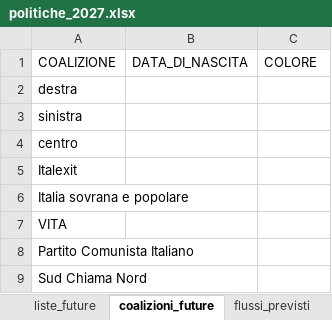
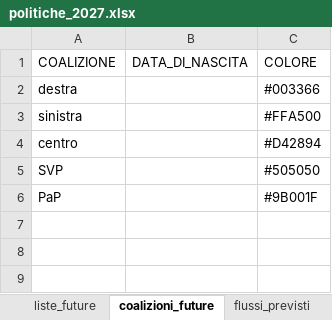
Before and after one commit to fornaeffe/elezioni, an Excel workbook: scenari/politiche_2027.xlsx, sheet coalizioni_future, drawn as a sheet; values as stored, in another font and other column widths than the file's, no borders; removed rows and columns are numbered as before the commit, all else as after; the diff names each change by its address in the sheet, - before the commit and + after, or states it on an @@ line.

```diff
--- a/scenari/politiche_2027.xlsx (sheet coalizioni_future)
+++ b/scenari/politiche_2027.xlsx (sheet coalizioni_future)
-C2 (COLORE): (empty)
+C2 (COLORE): #003366
-C3 (COLORE): (empty)
+C3 (COLORE): #FFA500
-C4 (COLORE): (empty)
+C4 (COLORE): #D42894
-row 5: Italexit
-row 6: Italia sovrana e popolare
-row 7: VITA
-row 8: Partito Comunista Italiano
-row 9: Sud Chiama Nord
+row 5: SVP |  | #505050
+row 6: PaP |  | #9B001F
```
Also changed, not shown: sheet flussi_previsti, sheet liste_future, 12 other files.
